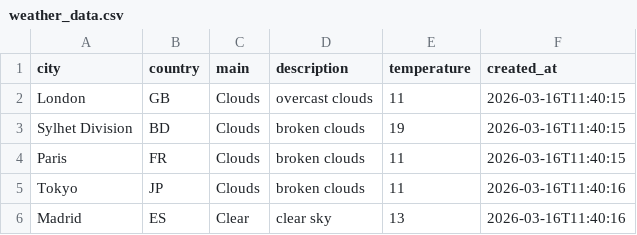
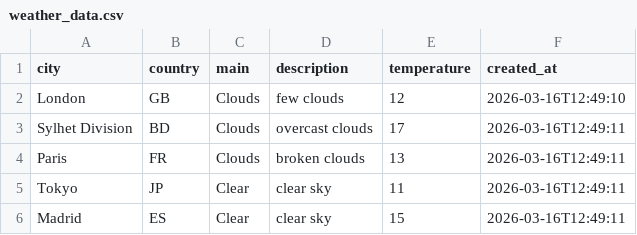
Before and after one commit to amzzz930/weather-api-integration, a CSV file: weather_data.csv, drawn as a sheet.

```diff
--- a/weather_data.csv
+++ b/weather_data.csv
@@ -1,6 +1,6 @@
 city,country,main,description,temperature,created_at
-London,GB,Clouds,overcast clouds,11,2026-03-16T11:40:15
-Sylhet Division,BD,Clouds,broken clouds,19,2026-03-16T11:40:15
-Paris,FR,Clouds,broken clouds,11,2026-03-16T11:40:15
-Tokyo,JP,Clouds,broken clouds,11,2026-03-16T11:40:16
-Madrid,ES,Clear,clear sky,13,2026-03-16T11:40:16
+London,GB,Clouds,few clouds,12,2026-03-16T12:49:10
+Sylhet Division,BD,Clouds,overcast clouds,17,2026-03-16T12:49:11
+Paris,FR,Clouds,broken clouds,13,2026-03-16T12:49:11
+Tokyo,JP,Clear,clear sky,11,2026-03-16T12:49:11
+Madrid,ES,Clear,clear sky,15,2026-03-16T12:49:11
```
